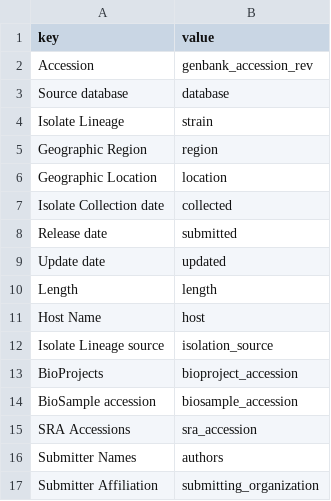
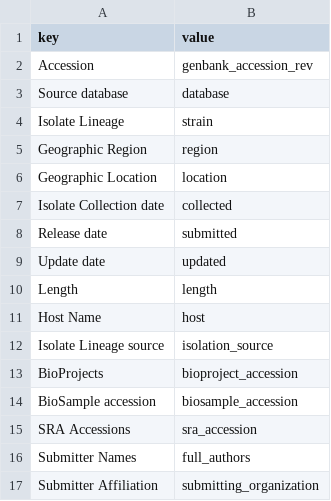
Before and after one commit to nextstrain/mpox, a TSV file: ingest/defaults/ncbi-dataset-field-map.tsv, drawn as a sheet.

Commit message:
ingest: Switch to `full_authors` and `authors` fields
Switch `authors` to `full_authors` and `abbr_authors` to `authors` so
that the abbreviated author field is used by `augur export` in the
phylogenetic workflow.

Resolves <https://github.com/nextstrain/mpox/issues/290>

```diff
--- a/ingest/defaults/ncbi-dataset-field-map.tsv
+++ b/ingest/defaults/ncbi-dataset-field-map.tsv
@@ -15,3 +15,3 @@ BioSample accession	biosample_accession
 SRA Accessions	sra_accession
-Submitter Names	authors
+Submitter Names	full_authors
 Submitter Affiliation	submitting_organization
```
Also changed, not shown: 1 other file.
